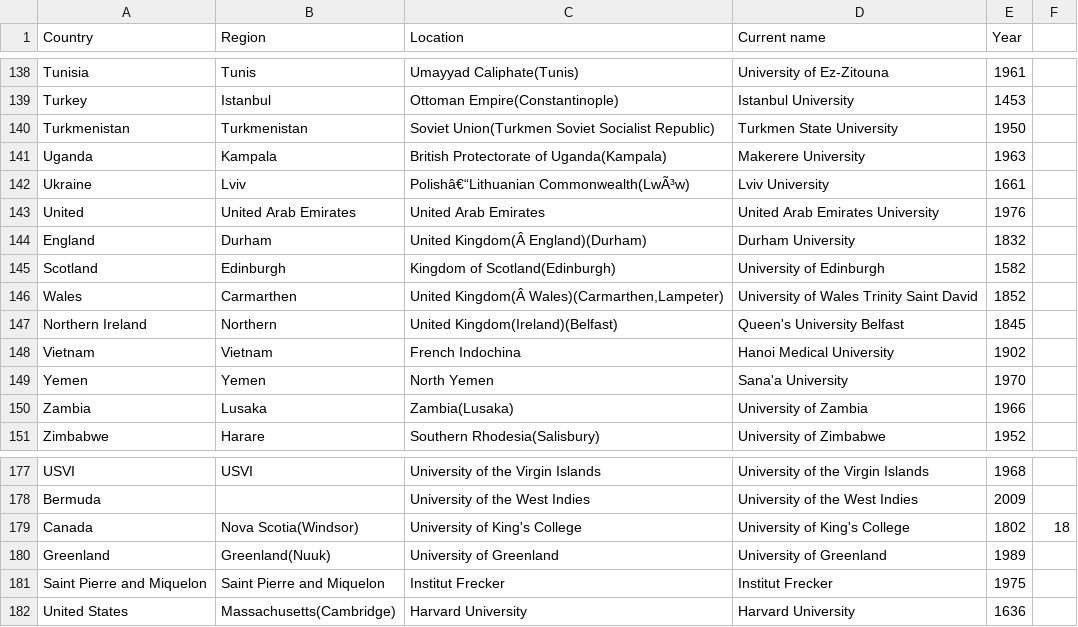
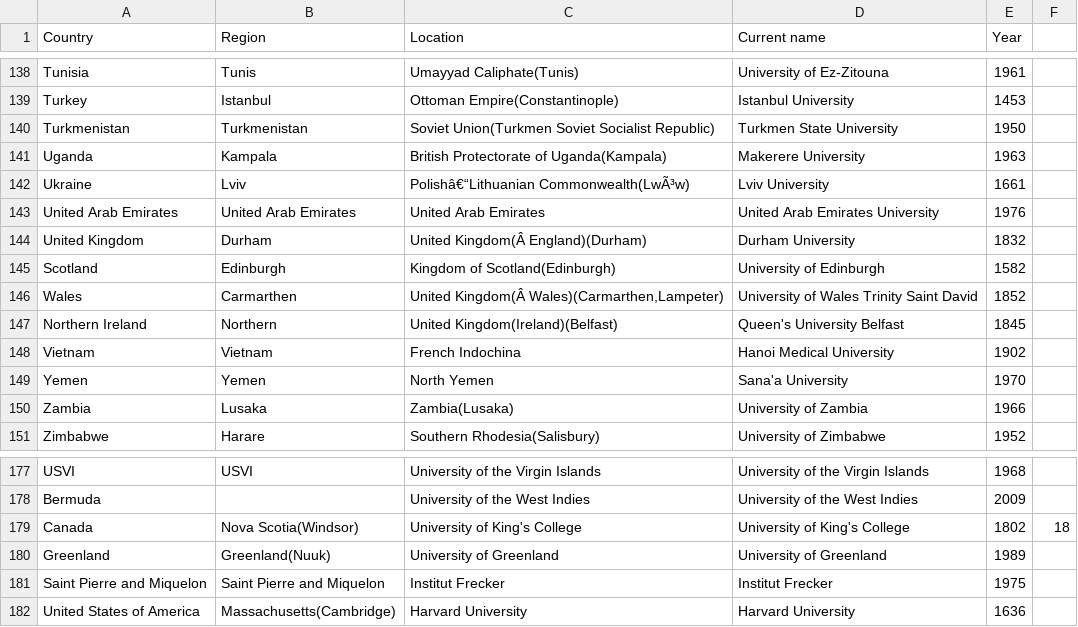
Before and after one commit to LucaBernardiProjects/FIT3179_A2, a CSV file: Data/earliest_universities.csv, drawn as a sheet; only a part is shown, gaps mark what is left out.

```diff
--- a/Data/earliest_universities.csv
+++ b/Data/earliest_universities.csv
@@ -142,4 +142,4 @@ Uganda,Kampala,British Protectorate of Uganda(Kampala),Makerere University,1963,
 Ukraine,Lviv,Polishâ€“Lithuanian Commonwealth(LwÃ³w),Lviv University,1661,
-United,United Arab Emirates,United Arab Emirates,United Arab Emirates University,1976,
-England,Durham,United Kingdom(Â England)(Durham),Durham University,1832,
+United Arab Emirates,United Arab Emirates,United Arab Emirates,United Arab Emirates University,1976,
+United Kingdom,Durham,United Kingdom(Â England)(Durham),Durham University,1832,
 Scotland,Edinburgh,Kingdom of Scotland(Edinburgh),University of Edinburgh,1582,
@@ -181,2 +181,2 @@ Greenland,Greenland(Nuuk),University of Greenland,University of Greenland,1989,
 Saint Pierre and Miquelon,Saint Pierre and Miquelon,Institut Frecker,Institut Frecker,1975,
-United States,Massachusetts(Cambridge),Harvard University,Harvard University,1636,
+United States of America,Massachusetts(Cambridge),Harvard University,Harvard University,1636,
```
Also changed, not shown: 2 other files.
